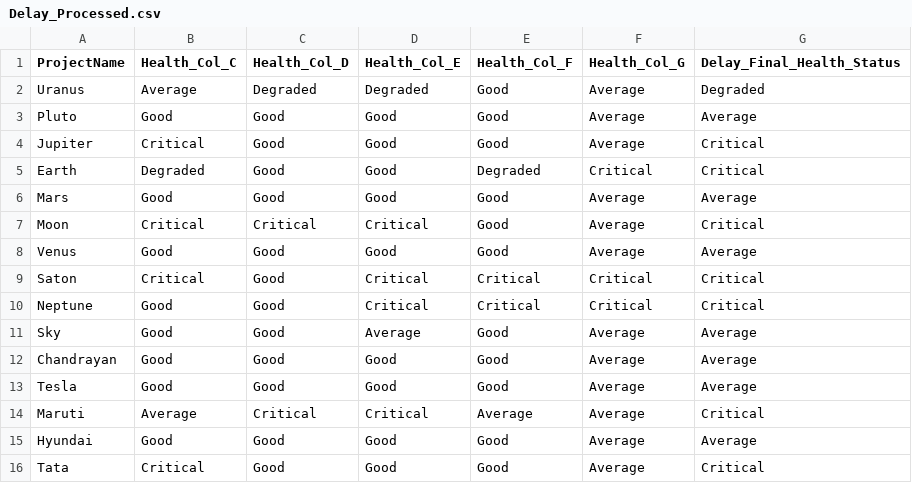
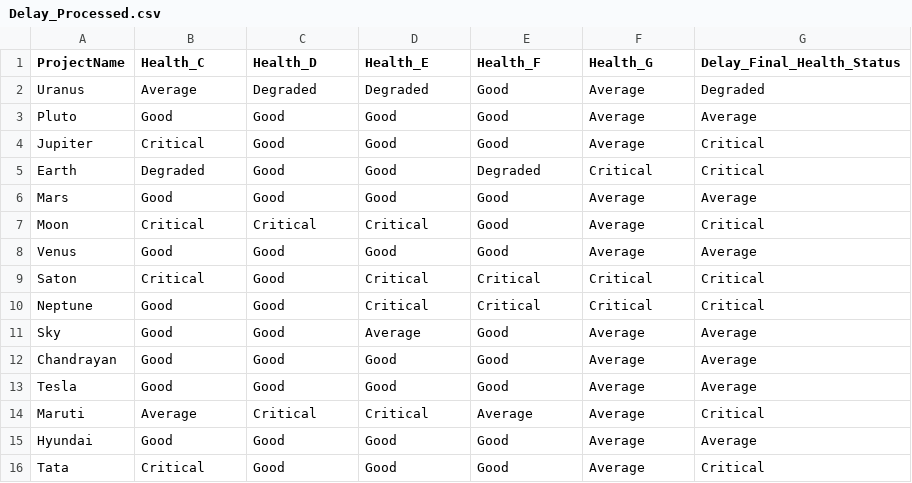
Before and after one commit to pinki0506/TechNarrator, a CSV file: Output/Delay_Processed.csv (was Delay_Processed.csv), drawn as a sheet.

```diff
--- a/Delay_Processed.csv
+++ b/Output/Delay_Processed.csv
@@ -1,2 +1,2 @@
-ProjectName,Health_Col_C,Health_Col_D,Health_Col_E,Health_Col_F,Health_Col_G,Delay_Final_Health_Status
+ProjectName,Health_C,Health_D,Health_E,Health_F,Health_G,Delay_Final_Health_Status
 Uranus,Average,Degraded,Degraded,Good,Average,Degraded
```
Also changed, not shown: Output/FlowControl_Processed.csv, 5 other files.
